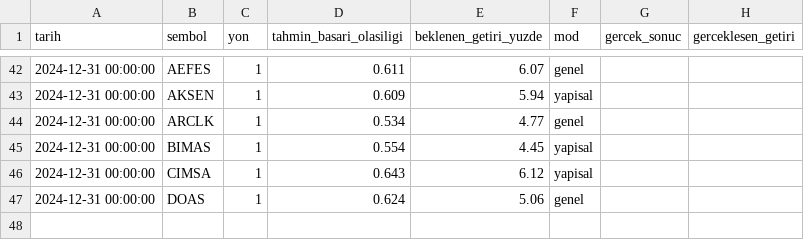
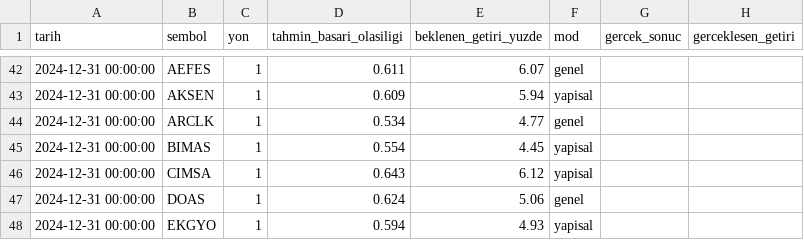
Before and after one commit to sifirdanbine01-commits/bist100-ai-tahmin, a CSV file: sorgu_gecmisi.csv, drawn as a sheet; only a part is shown, gaps mark what is left out; the diff names each change by its address in the sheet, - before the commit and + after, or states it on an @@ line.

```diff
--- a/sorgu_gecmisi.csv
+++ b/sorgu_gecmisi.csv
+row 48: 2024-12-31 00:00:00 | EKGYO | 1 | 0.594 | 4.93 | yapisal
```
